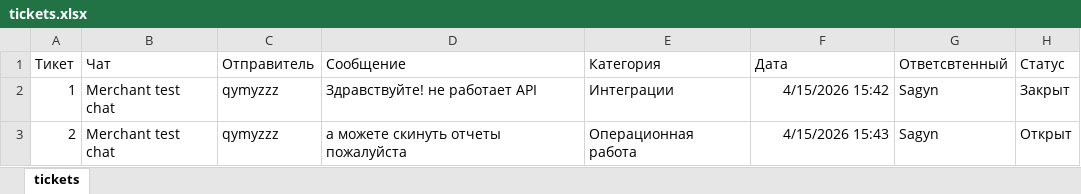
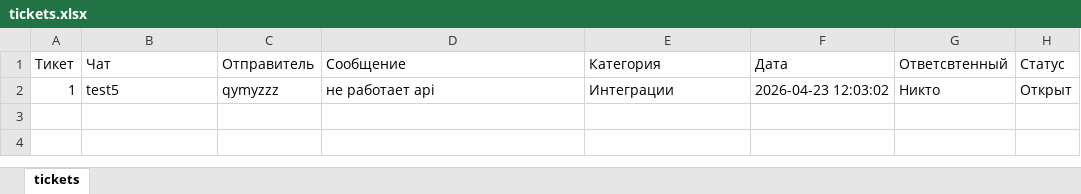
Before and after one commit to qymyzzz/Processing-main, an Excel workbook: tickets.xlsx, sheet tickets, drawn as a sheet; values as stored, in another font and other column widths than the file's, no borders; the diff names each change by its address in the sheet, - before the commit and + after, or states it on an @@ line.

```diff
--- a/tickets.xlsx (sheet tickets)
+++ b/tickets.xlsx (sheet tickets)
-B2 (Чат): Merchant test chat
+B2 (Чат): test5
-D2 (Сообщение): Здравствуйте! не работает API
+D2 (Сообщение): не работает api
-F2 (Дата): 4/15/2026 15:42
+F2 (Дата): 2026-04-23 12:03:02
-G2 (Ответсвтенный): Sagyn
+G2 (Ответсвтенный): Никто
-H2 (Статус): Закрыт
+H2 (Статус): Открыт
-row 3: 2 | Merchant test chat | qymyzzz | а можете скинуть отчеты пожалуйста | Операционная работа | 4/15/2026 15:43 | Sagyn | Открыт
```
Also changed, not shown: 9 other files.
